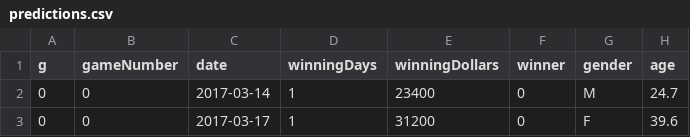
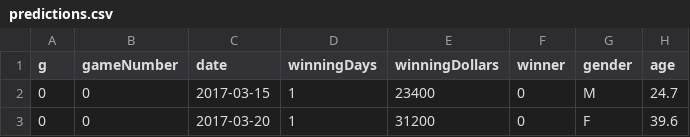
Before and after one commit to perlm/jeopardy_model, a CSV file: data/predictions.csv, drawn as a sheet; only a part is shown; the diff names each change by its address in the sheet, - before the commit and + after, or states it on an @@ line.

```diff
--- a/data/predictions.csv
+++ b/data/predictions.csv
-C2 (date): 2017-03-14
+C2 (date): 2017-03-15
-C3 (date): 2017-03-17
+C3 (date): 2017-03-20
```
Also changed, not shown: 3 other files.
